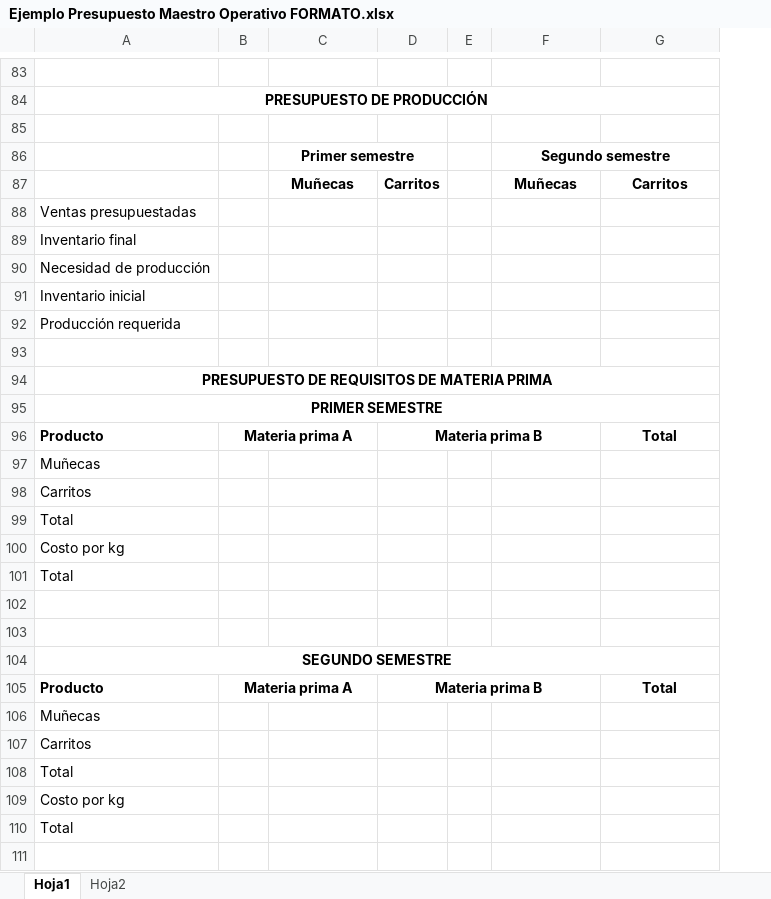
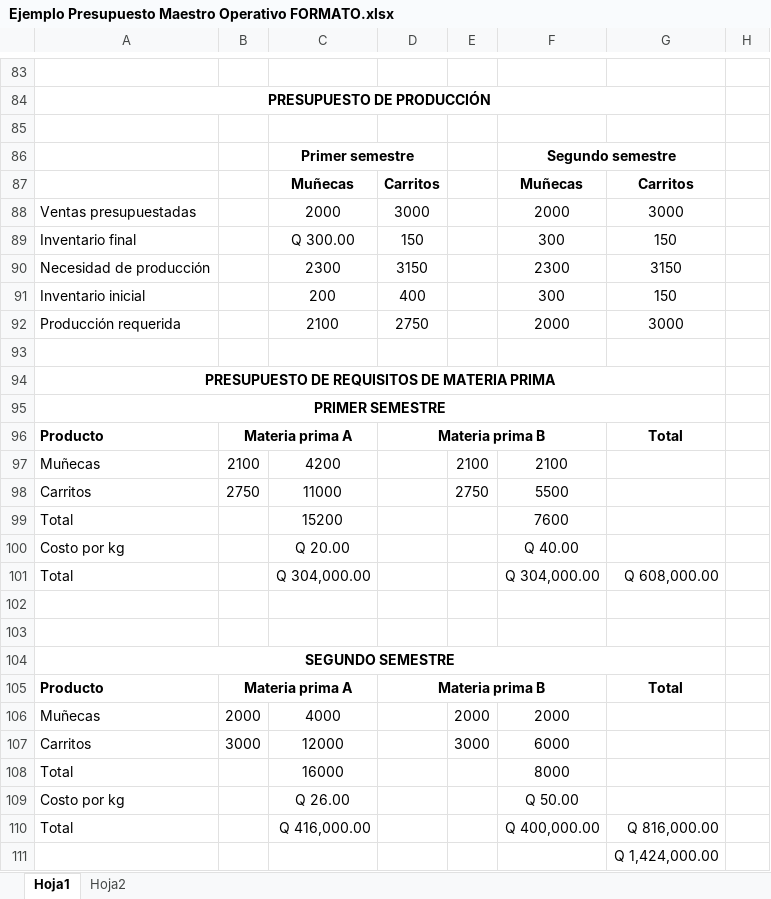
Before and after one commit to PabloCoti/apuntes_url, an Excel workbook: 00 Attachments/Ejemplo Presupuesto Maestro Operativo FORMATO.xlsx, sheet Hoja1, drawn as a sheet; only a part is shown, gaps mark what is left out; values as stored, in another font and other column widths than the file's, no borders; removed rows and columns are numbered as before the commit, all else as after; the diff covers the shown part only; the diff names each change by its address in the sheet, - before the commit and + after, or states it on an @@ line.

```diff
--- a/00 Attachments/Ejemplo Presupuesto Maestro Operativo FORMATO.xlsx (sheet Hoja1)
+++ b/00 Attachments/Ejemplo Presupuesto Maestro Operativo FORMATO.xlsx (sheet Hoja1)
-column E, empty
+column E, empty
+column H, empty
-row 88: Ventas presupuestadas
-row 89: Inventario final
-row 90: Necesidad de producción
-row 91: Inventario inicial
-row 92: Producción requerida
+row 88: Ventas presupuestadas |  | 2000 | 3000 |  | 2000 | 3000
+row 89: Inventario final |  | Q 300.00 | 150 |  | 300 | 150
+row 90: Necesidad de producción |  | 2300 | 3150 |  | 2300 | 3150
+row 91: Inventario inicial |  | 200 | 400 |  | 300 | 150
+row 92: Producción requerida |  | 2100 | 2750 |  | 2000 | 3000
-row 97: Muñecas
-row 98: Carritos
+row 97: Muñecas | 2100 | 4200 |  | 2100 | 2100
+row 98: Carritos | 2750 | 11000 |  | 2750 | 5500
-C99: (empty)
+C99: 15200
-F99: (empty)
+F99: 7600
-C100: (empty)
+C100: Q 20.00
-F100: (empty)
+F100: Q 40.00
-row 101: Total
+row 101: Total |  | Q 304,000.00 |  |  | Q 304,000.00 | Q 608,000.00
-row 106: Muñecas
-row 107: Carritos
+row 106: Muñecas | 2000 | 4000 |  | 2000 | 2000
+row 107: Carritos | 3000 | 12000 |  | 3000 | 6000
-C108: (empty)
+C108: 16000
-F108: (empty)
+F108: 8000
-C109: (empty)
+C109: Q 26.00
-F109: (empty)
+F109: Q 50.00
-row 110: Total
+row 110: Total |  | Q 416,000.00 |  |  | Q 400,000.00 | Q 816,000.00
+row 111:  |  |  |  |  |  | Q 1,424,000.00
```
Also changed, not shown: 5 added rows, 5 removed rows and 12 edited cells elsewhere in this sheet, sheet Hoja2, 4 other files.
